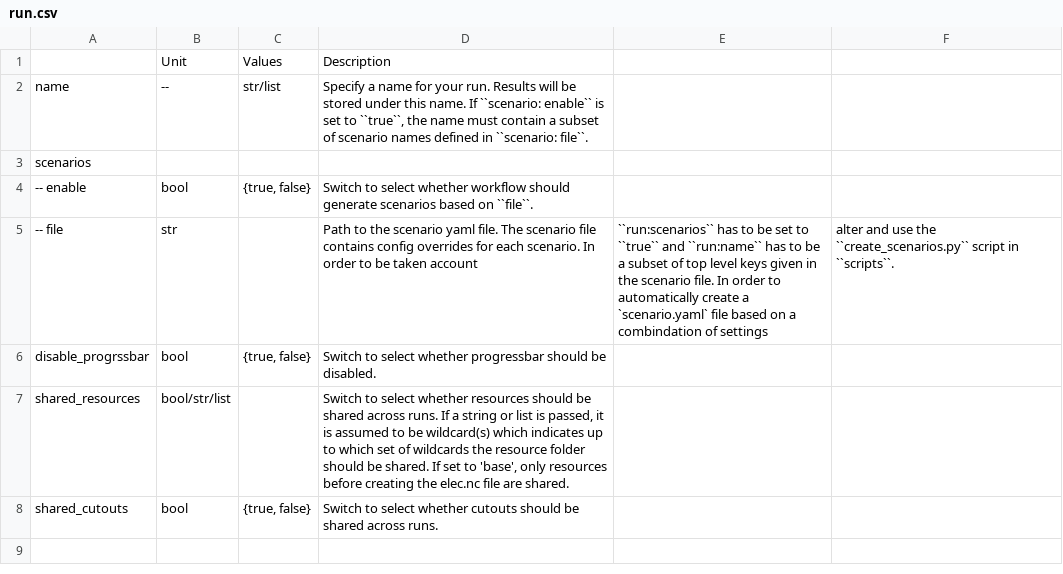
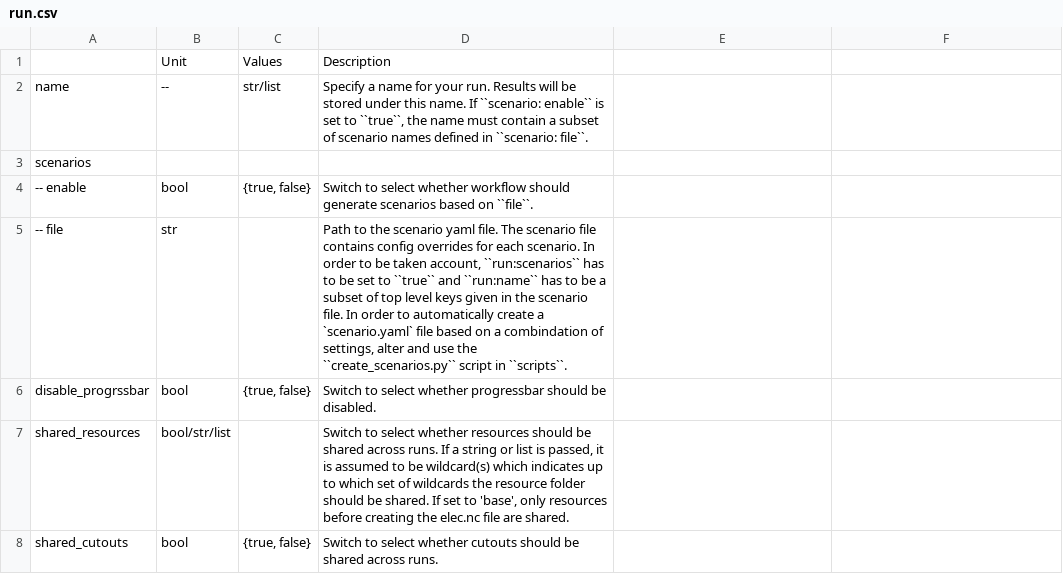
Before and after one commit to AGGM-AG/pypsa-at, a CSV file: doc/configtables/run.csv, drawn as a sheet.

Commit message:
fix separators in run.csv

```diff
--- a/doc/configtables/run.csv
+++ b/doc/configtables/run.csv
@@ -4,3 +4,3 @@ scenarios,,,
 -- enable,bool,"{true, false}","Switch to select whether workflow should generate scenarios based on ``file``."
--- file,str,,Path to the scenario yaml file. The scenario file contains config overrides for each scenario. In order to be taken account, ``run:scenarios`` has to be set to ``true`` and ``run:name`` has to be a subset of top level keys given in the scenario file. In order to automatically create a `scenario.yaml` file based on a combindation of settings, alter and use the ``create_scenarios.py`` script in ``scripts``.
+-- file,str,,"Path to the scenario yaml file. The scenario file contains config overrides for each scenario. In order to be taken account, ``run:scenarios`` has to be set to ``true`` and ``run:name`` has to be a subset of top level keys given in the scenario file. In order to automatically create a `scenario.yaml` file based on a combindation of settings, alter and use the ``create_scenarios.py`` script in ``scripts``."
 disable_progrssbar,bool,"{true, false}","Switch to select whether progressbar should be disabled."
```
